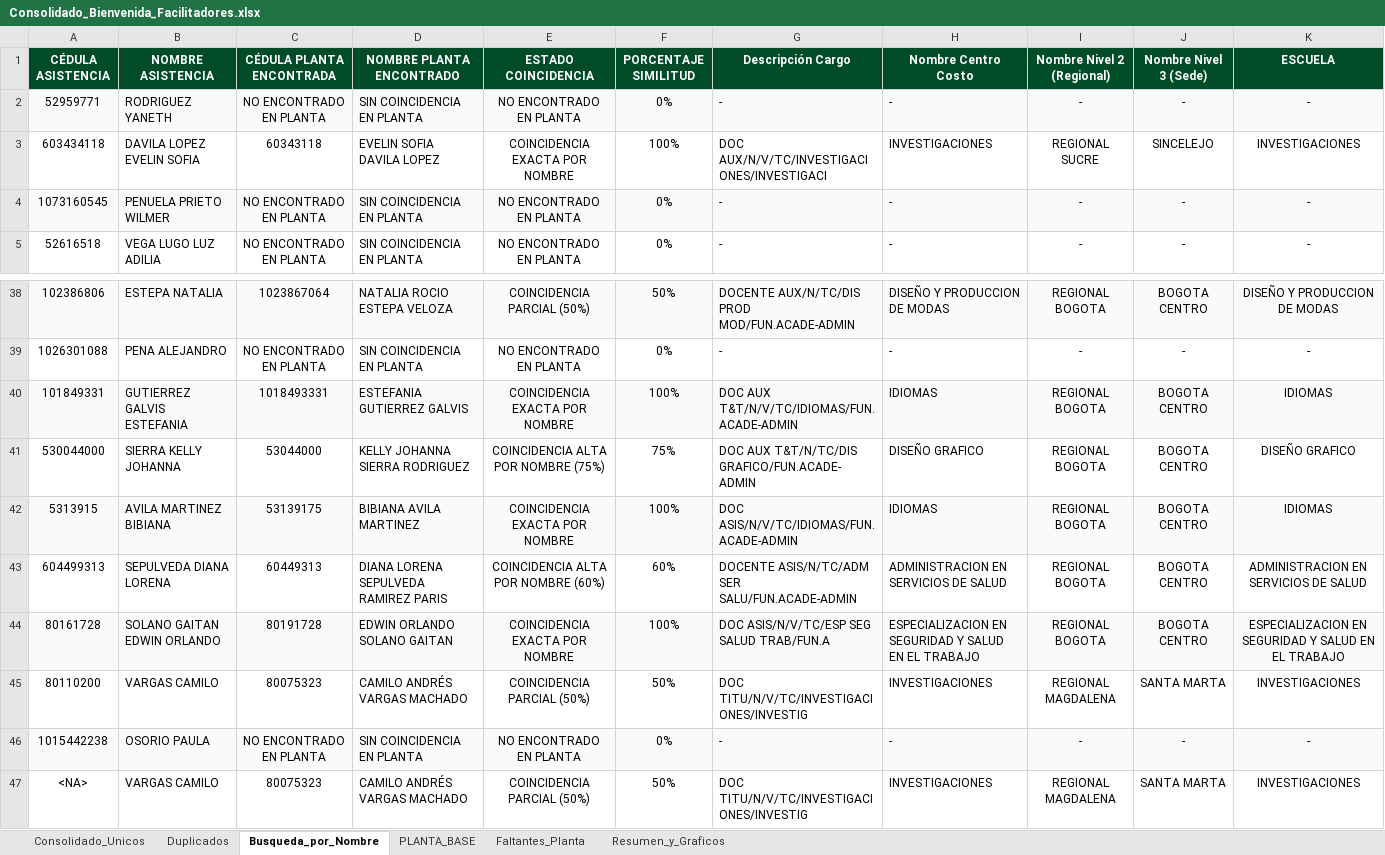
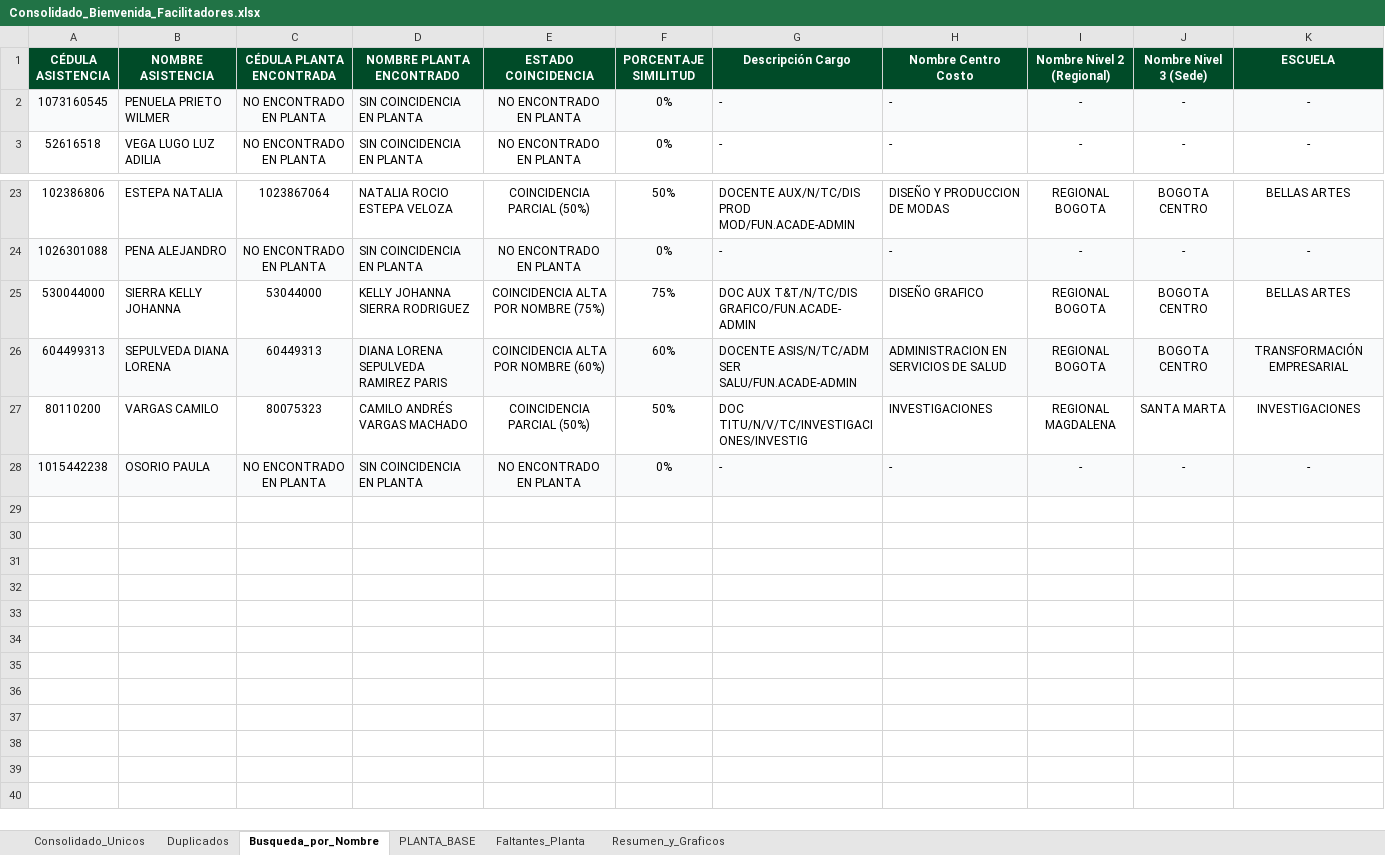
Before and after one commit to efi-cun/Cunectate_al_parche, an Excel workbook: Consolidado_Bienvenida_Facilitadores.xlsx, sheet Busqueda_por_Nombre, drawn as a sheet; only a part is shown, gaps mark what is left out; values as stored, in another font and other column widths than the file's, no borders; removed rows and columns are numbered as before the commit, all else as after; the diff covers the shown part only; the diff names each change by its address in the sheet, - before the commit and + after, or states it on an @@ line.

```diff
--- a/Consolidado_Bienvenida_Facilitadores.xlsx (sheet Busqueda_por_Nombre)
+++ b/Consolidado_Bienvenida_Facilitadores.xlsx (sheet Busqueda_por_Nombre)
-row 2: 52959771 | RODRIGUEZ YANETH | NO ENCONTRADO EN PLANTA | SIN COINCIDENCIA EN PLANTA | NO ENCONTRADO EN PLANTA | 0% | - | - | - | - | -
-row 3: 603434118 | DAVILA LOPEZ EVELIN SOFIA | 60343118 | EVELIN SOFIA DAVILA LOPEZ | COINCIDENCIA EXACTA POR NOMBRE | 100% | DOC AUX/N/V/TC/INVESTIGACIONES/INVESTIGACI | INVESTIGACIONES | REGIONAL SUCRE | SINCELEJO | INVESTIGACIONES
-A23:K23 fill: #F9FAFB
+A23:K23 fill: none
-K23 (ESCUELA): DISEÑO Y PRODUCCION DE MODAS
+K23 (ESCUELA): BELLAS ARTES
-A24:K24 fill: none
+A24:K24 fill: #F9FAFB
-row 40: 101849331 | GUTIERREZ GALVIS ESTEFANIA | 1018493331 | ESTEFANIA GUTIERREZ GALVIS | COINCIDENCIA EXACTA POR NOMBRE | 100% | DOC AUX T&T/N/V/TC/IDIOMAS/FUN.ACADE-ADMIN | IDIOMAS | REGIONAL BOGOTA | BOGOTA CENTRO | IDIOMAS
-K25 (ESCUELA): DISEÑO GRAFICO
+K25 (ESCUELA): BELLAS ARTES
-row 42: 5313915 | AVILA MARTINEZ BIBIANA | 53139175 | BIBIANA AVILA MARTINEZ | COINCIDENCIA EXACTA POR NOMBRE | 100% | DOC ASIS/N/V/TC/IDIOMAS/FUN.ACADE-ADMIN | IDIOMAS | REGIONAL BOGOTA | BOGOTA CENTRO | IDIOMAS
-A26:K26 fill: none
+A26:K26 fill: #F9FAFB
-K26 (ESCUELA): ADMINISTRACION EN SERVICIOS DE SALUD
+K26 (ESCUELA): TRANSFORMACIÓN EMPRESARIAL
-row 44: 80161728 | SOLANO GAITAN EDWIN ORLANDO | 80191728 | EDWIN ORLANDO SOLANO GAITAN | COINCIDENCIA EXACTA POR NOMBRE | 100% | DOC ASIS/N/V/TC/ESP SEG SALUD TRAB/FUN.A | ESPECIALIZACION EN SEGURIDAD Y SALUD EN EL TRABAJO | REGIONAL BOGOTA | BOGOTA CENTRO | ESPECIALIZACION EN SEGURIDAD Y SALUD EN EL TRABAJO
-row 47: <NA> | VARGAS CAMILO | 80075323 | CAMILO ANDRÉS VARGAS MACHADO | COINCIDENCIA PARCIAL (50%) | 50% | DOC TITU/N/V/TC/INVESTIGACIONES/INVESTIG | INVESTIGACIONES | REGIONAL MAGDALENA | SANTA MARTA | INVESTIGACIONES
```
Also changed, not shown: 13 removed rows, 12 edited cells and cell formats elsewhere in this sheet, sheet PLANTA_BASE, sheet Duplicados, sheet Consolidado_Unicos, sheet Faltantes_Planta, sheet Resumen_y_Graficos, charts or pictures, Facilitadores_Pendientes_Asistencia.xlsx, 5 other files.
